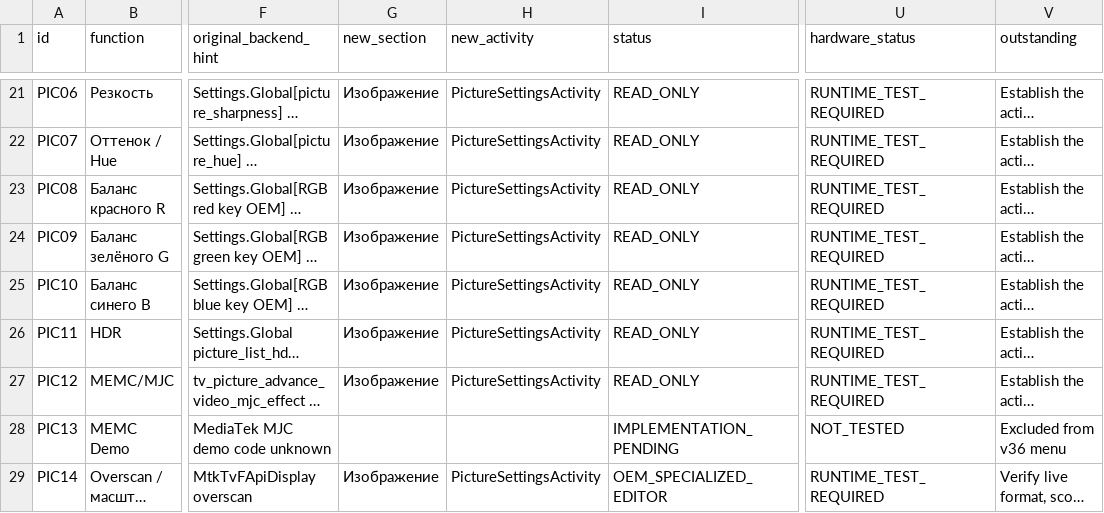
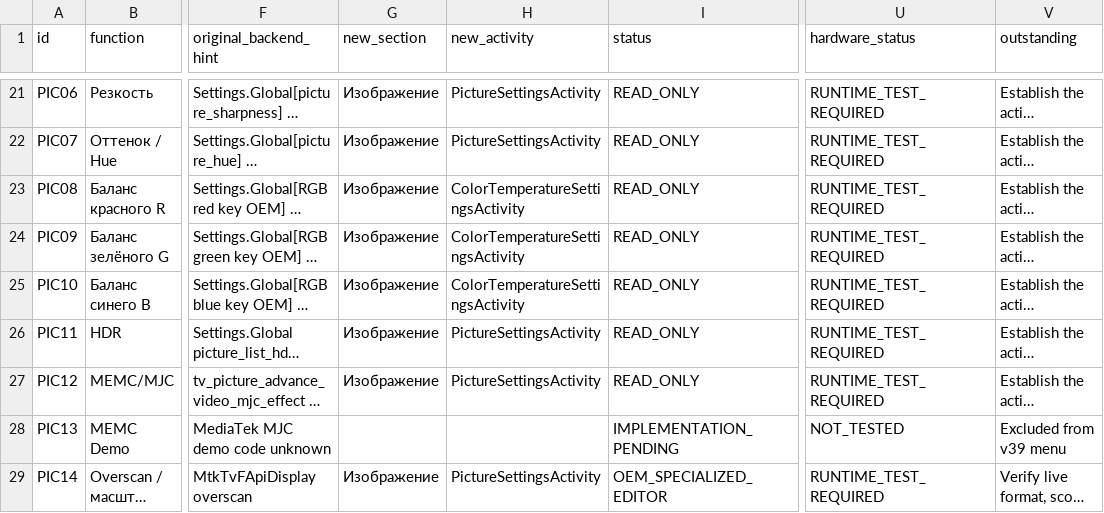
Before and after one commit to MAX-TAC/Projector-Soft, a CSV file: research/8054/FINAL_FUNCTION_PARITY_8054.csv, drawn as a sheet; only a part is shown, gaps mark what is left out; long unchanged cells end in …; the diff covers the shown part only; the diff names each change by its address in the sheet, - before the commit and + after, or states it on an @@ line.

```diff
--- a/research/8054/FINAL_FUNCTION_PARITY_8054.csv
+++ b/research/8054/FINAL_FUNCTION_PARITY_8054.csv
-H23:H25 (new_activity): PictureSettingsActivity
+H23:H25 (new_activity): ColorTemperatureSettingsActivity
-V28 (outstanding): Excluded from v36 menu
+V28 (outstanding): Excluded from v39 menu
```
Also changed, not shown: 46 edited cells elsewhere in this file, 11 other files.
